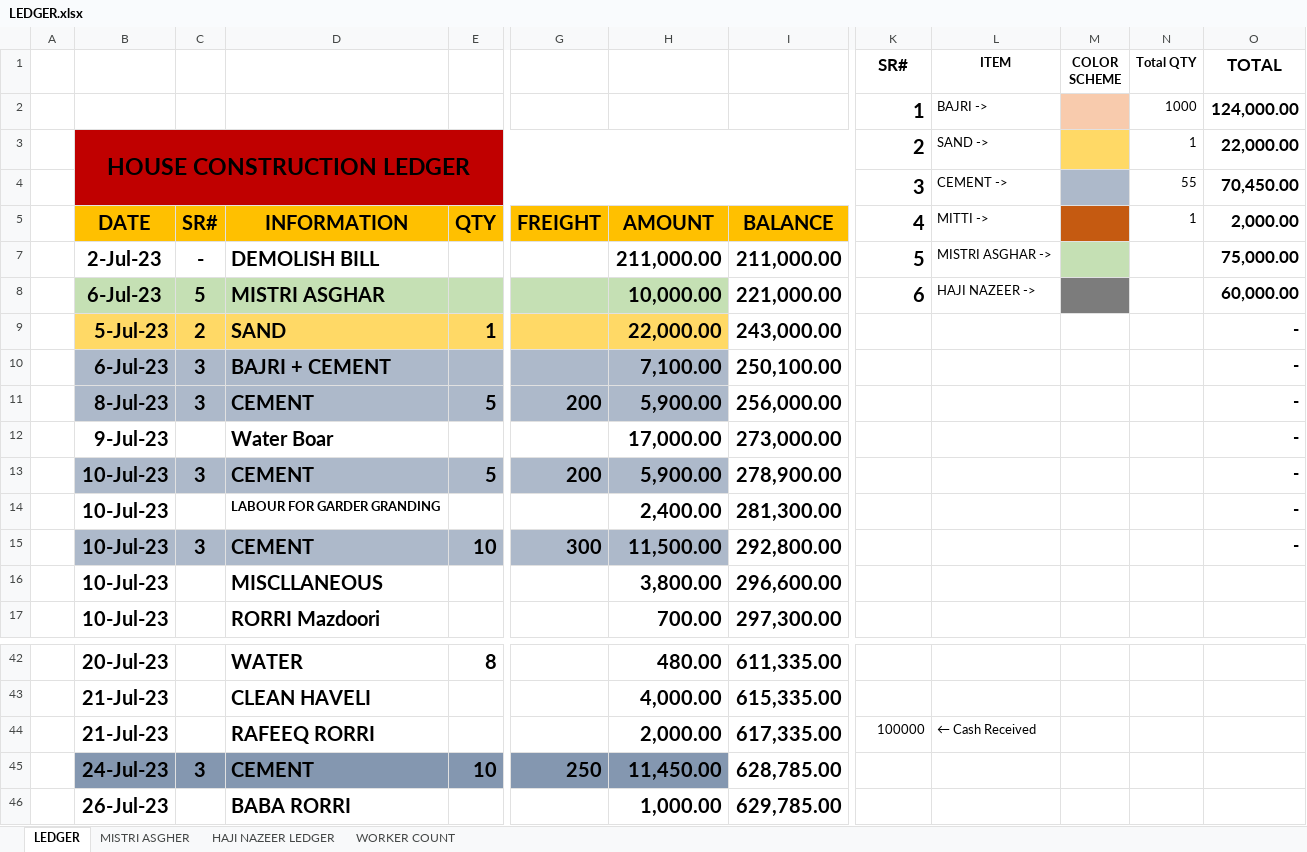
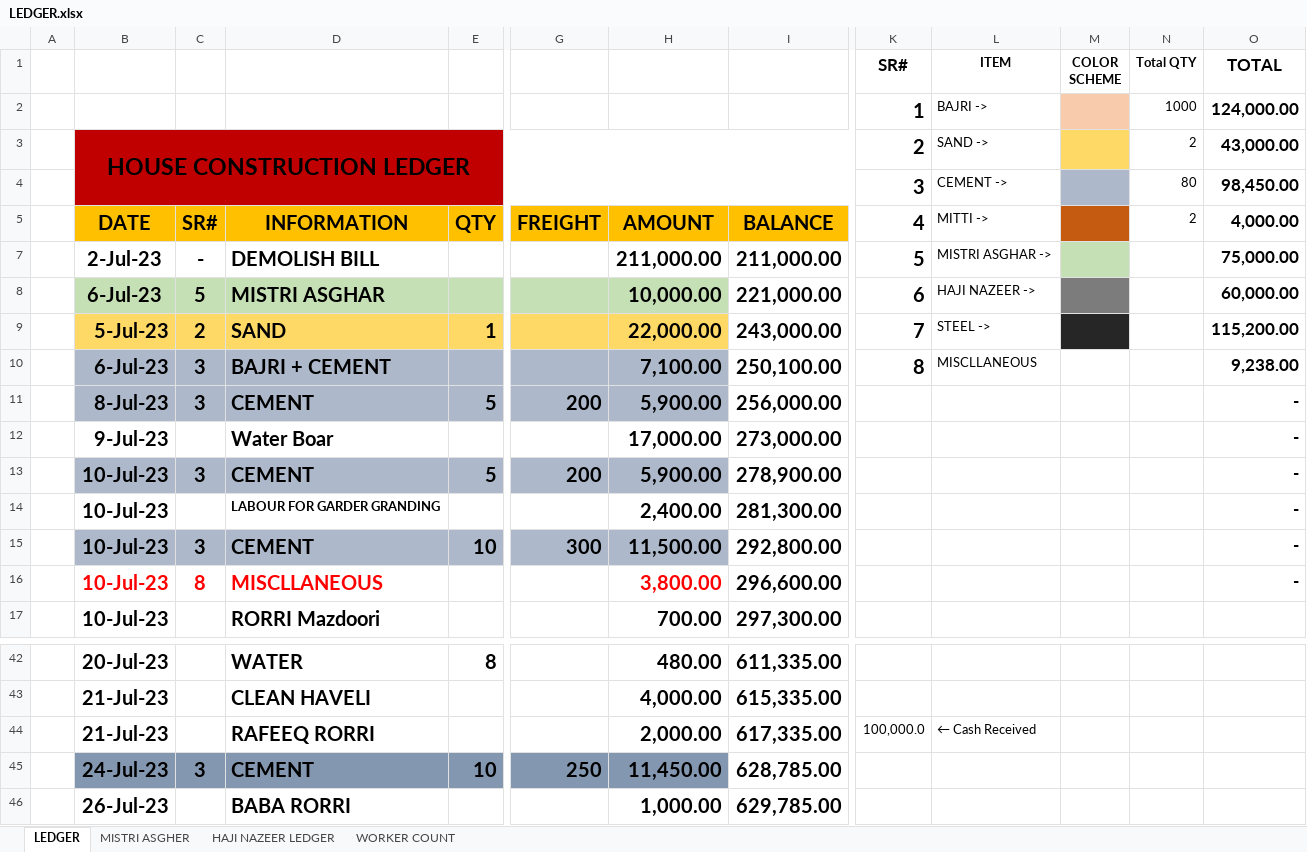
Before and after one commit to Mabbii/HouseContsructionLedger, an Excel workbook: LEDGER.xlsx, sheet LEDGER, drawn as a sheet; only a part is shown, gaps mark what is left out; values as stored, in another font and other column widths than the file's, no borders; conditional formats not drawn; the diff covers the shown part only; the diff names each change by its address in the sheet, - before the commit and + after, or states it on an @@ line.

```diff
--- a/LEDGER.xlsx (sheet LEDGER)
+++ b/LEDGER.xlsx (sheet LEDGER)
-N3 (Total QTY): 1
+N3 (Total QTY): 2
-O3 (TOTAL): 22,000.00
+O3 (TOTAL): 43,000.00
-N4 (Total QTY): 55
+N4 (Total QTY): 80
-O4 (TOTAL): 70,450.00
+O4 (TOTAL): 98,450.00
-N5 (Total QTY): 1
+N5 (Total QTY): 2
-O5 (TOTAL): 2,000.00
+O5 (TOTAL): 4,000.00
-K9 (SR#): (empty)
+K9 (SR#): 7
-L9 (ITEM): (empty)
+L9 (ITEM): STEEL ->
-M9 fill: none
+M9 fill: #262626
-O9 (TOTAL): -
+O9 (TOTAL): 115,200.00
-K10 (SR#): (empty)
+K10 (SR#): 8
-L10 (ITEM): (empty)
+L10 (ITEM): MISCLLANEOUS
-O10 (TOTAL): -
+O10 (TOTAL): 9,238.00
-B16 text colour: black
+B16 text colour: #FF0000
-C16: (empty)
+C16: 8
-D16 text colour: black
+D16 text colour: #FF0000
-H16 text colour: black
+H16 text colour: #FF0000
-O16 (TOTAL): (empty)
+O16 (TOTAL): -
-K44 (SR#): 100000
+K44 (SR#): 100,000.0
```
Also changed, not shown: other rows of this sheet, sheet WORKER COUNT.
